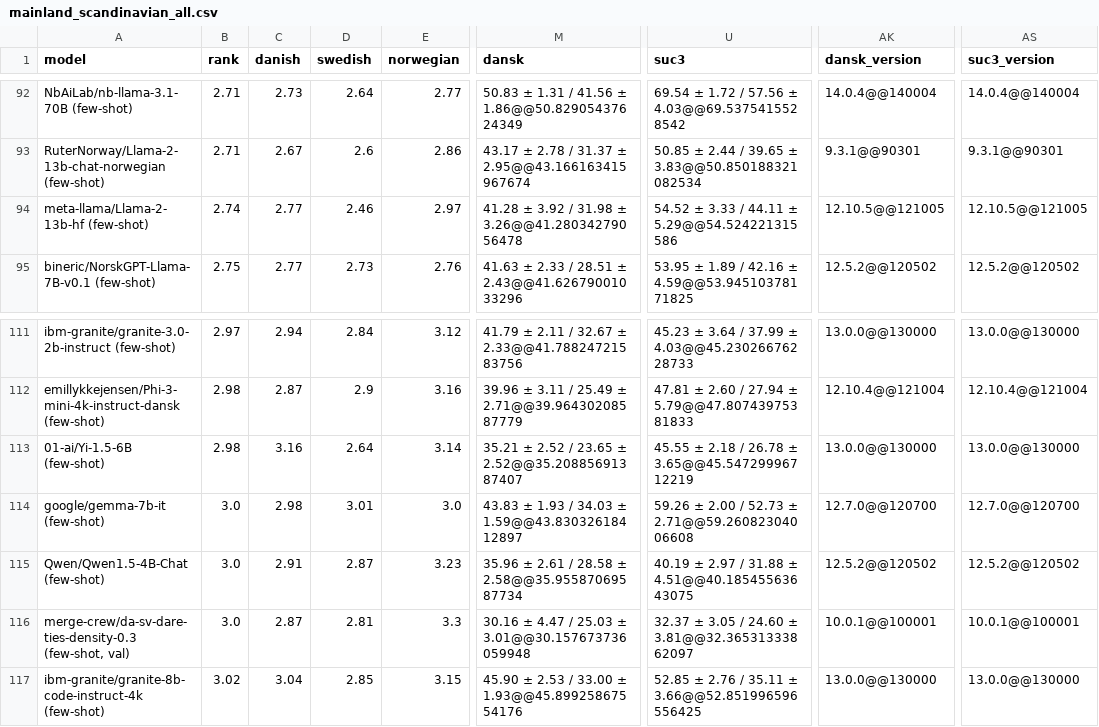
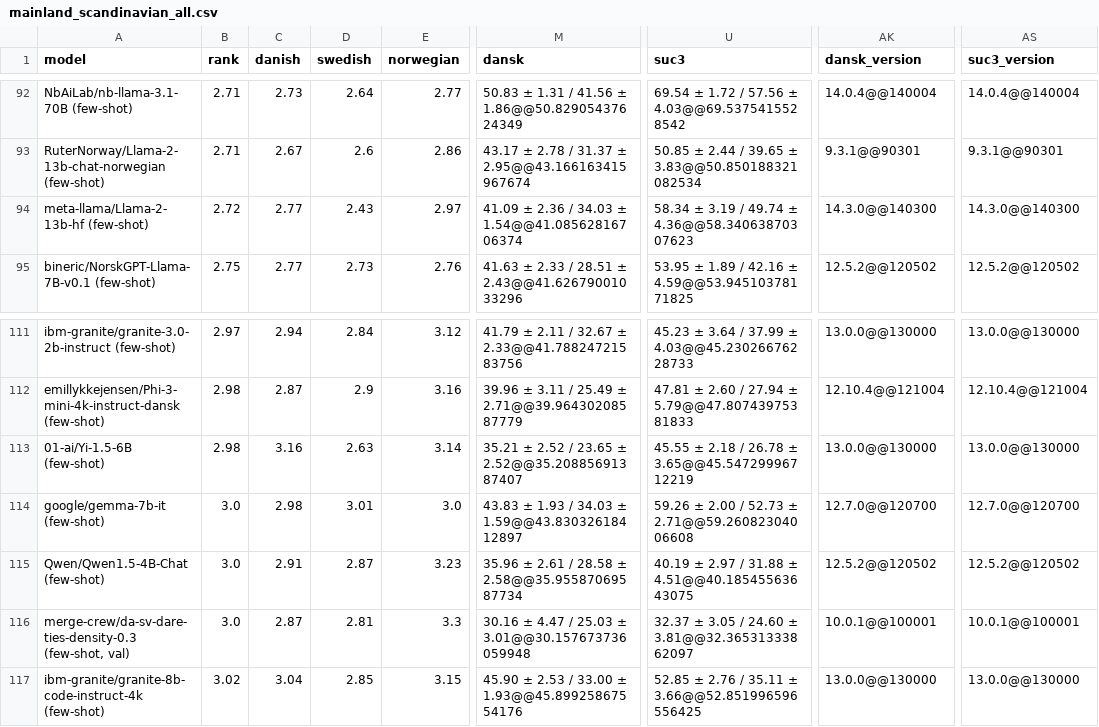
Before and after one commit to viggo-gascou/leaderboards, a CSV file: leaderboards/mainland_scandinavian_all.csv, drawn as a sheet; only a part is shown, gaps mark what is left out; the diff names each change by its address in the sheet, - before the commit and + after, or states it on an @@ line.

```diff
--- a/leaderboards/mainland_scandinavian_all.csv
+++ b/leaderboards/mainland_scandinavian_all.csv
-B94 (rank): 2.74
+B94 (rank): 2.72
-D94 (swedish): 2.46
+D94 (swedish): 2.43
-M94 (dansk): 41.28 ± 3.92 / 31.98 ± 3.26@@41.28034279056478
+M94 (dansk): 41.09 ± 2.36 / 34.03 ± 1.54@@41.08562816706374
-U94 (suc3): 54.52 ± 3.33 / 44.11 ± 5.29@@54.524221315586
+U94 (suc3): 58.34 ± 3.19 / 49.74 ± 4.36@@58.34063870307623
-AK94 (dansk_version): 12.10.5@@121005
+AK94 (dansk_version): 14.3.0@@140300
-AS94 (suc3_version): 12.10.5@@121005
+AS94 (suc3_version): 14.3.0@@140300
-D113 (swedish): 2.64
+D113 (swedish): 2.63
```
Also changed, not shown: leaderboards/danish_all.csv, leaderboards/danish_nlu.csv, 11 other files.
